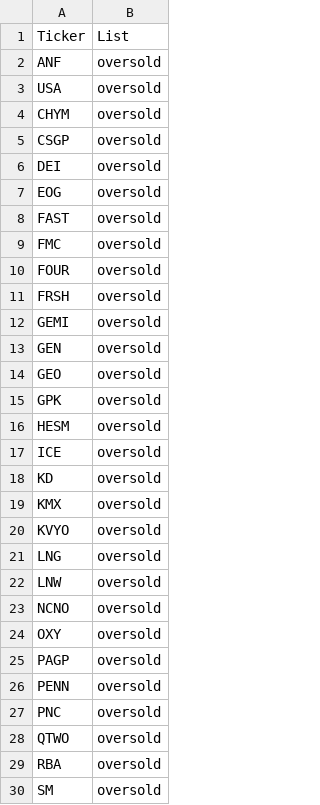
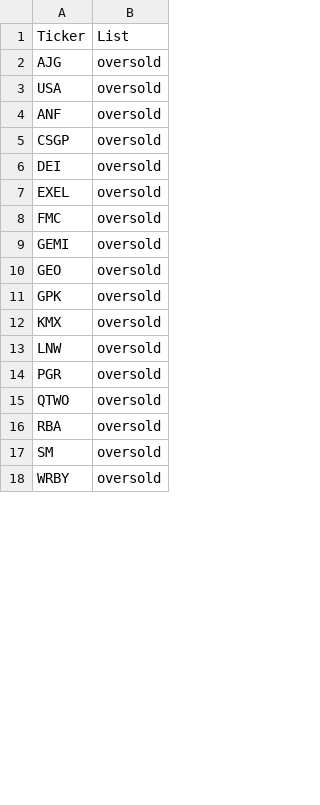
Before and after one commit to mpincus/SwingScannerWatchlist-GPT, a CSV file: combined_watchlist.csv, drawn as a sheet; only a part is shown; the shorter side is filled out with more unchanged rows; the diff covers the shown part only.

```diff
--- a/combined_watchlist.csv
+++ b/combined_watchlist.csv
@@ -1,28 +1,15 @@
 Ticker,List
+AJG,oversold
+USA,oversold
 ANF,oversold
-USA,oversold
-CHYM,oversold
 CSGP,oversold
 DEI,oversold
-EOG,oversold
-FAST,oversold
+EXEL,oversold
 FMC,oversold
-FOUR,oversold
-FRSH,oversold
 GEMI,oversold
-GEN,oversold
 GEO,oversold
 GPK,oversold
-HESM,oversold
-ICE,oversold
-KD,oversold
 KMX,oversold
-KVYO,oversold
-LNG,oversold
 LNW,oversold
-NCNO,oversold
-OXY,oversold
-PAGP,oversold
-PENN,oversold
-PNC,oversold
+PGR,oversold
 QTWO,oversold
```
Also changed, not shown: 21 added rows, 8 removed rows, 1 moved row and 5 edited cells elsewhere in this file, breakouts.csv, 3 other files.
